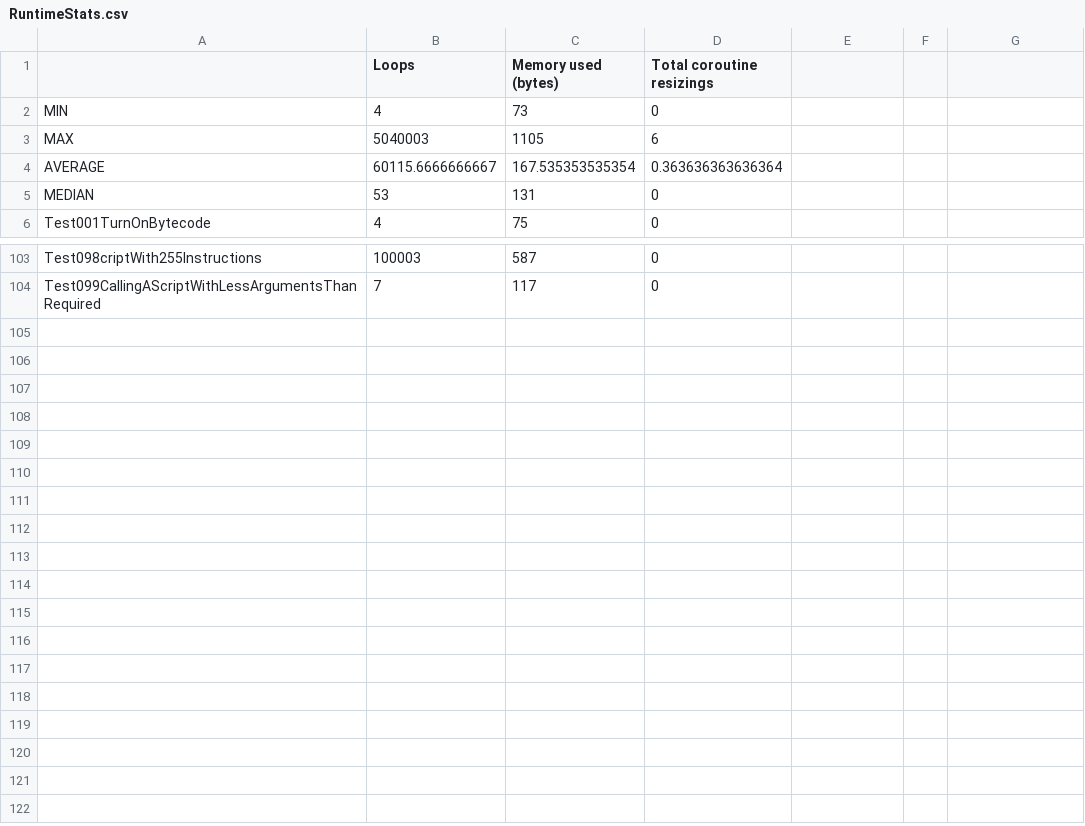
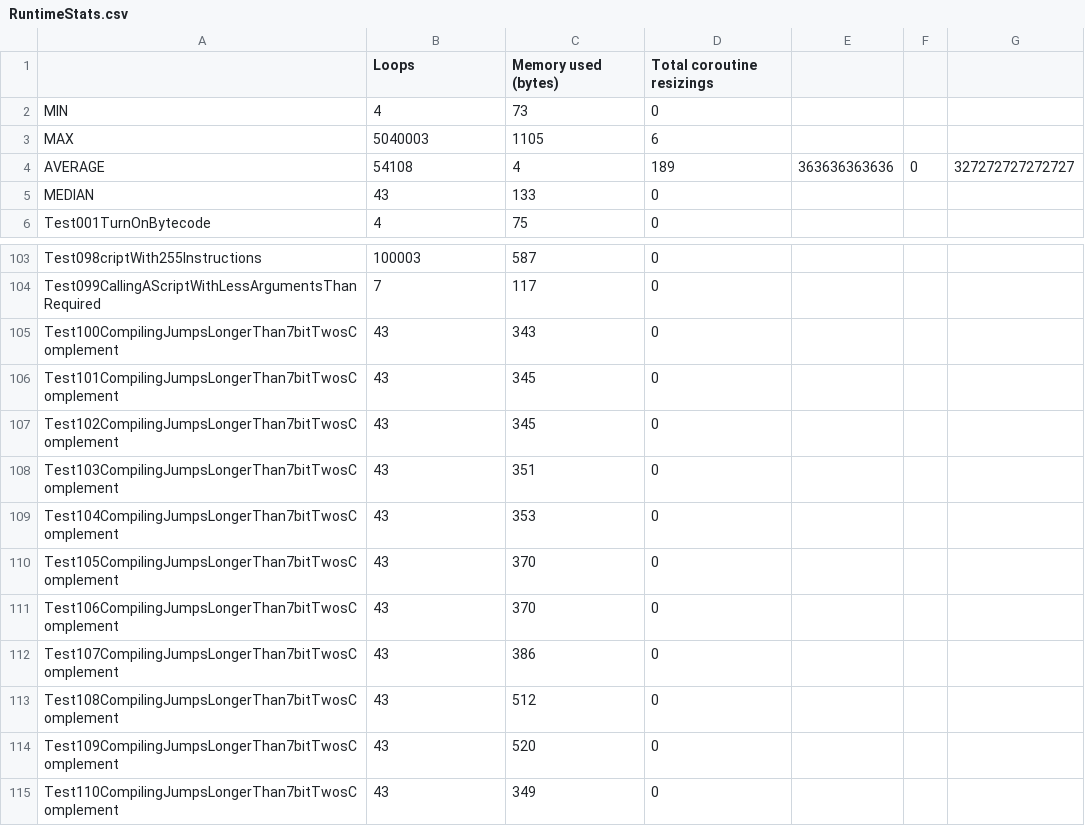
Before and after one commit to GIRA/PhysicalBits, a CSV file: firmware/Simulator/SimulatorTest/TestFiles/RuntimeStats.csv, drawn as a sheet; only a part is shown, gaps mark what is left out; the diff names each change by its address in the sheet, - before the commit and + after, or states it on an @@ line.

```diff
--- a/firmware/Simulator/SimulatorTest/TestFiles/RuntimeStats.csv
+++ b/firmware/Simulator/SimulatorTest/TestFiles/RuntimeStats.csv
-B4 (Loops): 60115.6666666667
+B4 (Loops): 54108
-C4 (Memory used (bytes)): 167.535353535354
+C4 (Memory used (bytes)): 4
-D4 (Total coroutine resizings): 0.363636363636364
+D4 (Total coroutine resizings): 189
-E4: (empty)
+E4: 363636363636
-F4: (empty)
+F4: 0
-G4: (empty)
+G4: 327272727272727
-B5 (Loops): 53
+B5 (Loops): 43
-C5 (Memory used (bytes)): 131
+C5 (Memory used (bytes)): 133
+row 105: Test100CompilingJumpsLongerThan7bitTwosComplement | 43 | 343 | 0
+row 106: Test101CompilingJumpsLongerThan7bitTwosComplement | 43 | 345 | 0
+row 107: Test102CompilingJumpsLongerThan7bitTwosComplement | 43 | 345 | 0
+row 108: Test103CompilingJumpsLongerThan7bitTwosComplement | 43 | 351 | 0
+row 109: Test104CompilingJumpsLongerThan7bitTwosComplement | 43 | 353 | 0
+row 110: Test105CompilingJumpsLongerThan7bitTwosComplement | 43 | 370 | 0
+row 111: Test106CompilingJumpsLongerThan7bitTwosComplement | 43 | 370 | 0
+row 112: Test107CompilingJumpsLongerThan7bitTwosComplement | 43 | 386 | 0
+row 113: Test108CompilingJumpsLongerThan7bitTwosComplement | 43 | 512 | 0
+row 114: Test109CompilingJumpsLongerThan7bitTwosComplement | 43 | 520 | 0
+row 115: Test110CompilingJumpsLongerThan7bitTwosComplement | 43 | 349 | 0
```
Also changed, not shown: firmware/Simulator/SimulatorTest/TestFiles/CompileStats.csv, 21 other files.
